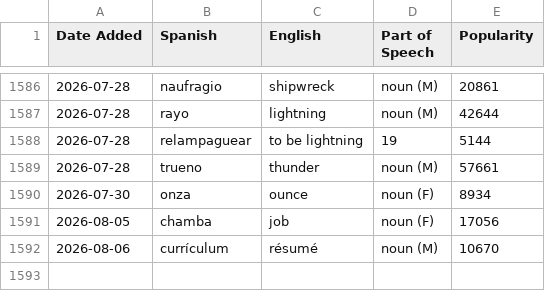
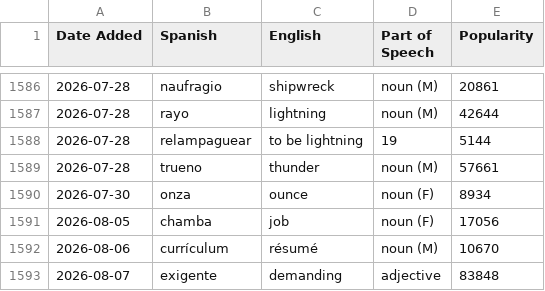
Before and after one commit to jessejeter/spanish-tools, a CSV file: spanishdict_vocab.csv, drawn as a sheet; only a part is shown, gaps mark what is left out; the diff names each change by its address in the sheet, - before the commit and + after, or states it on an @@ line.

```diff
--- a/spanishdict_vocab.csv
+++ b/spanishdict_vocab.csv
+row 1593: 2026-08-07 | exigente | demanding | adjective | 83848
```
